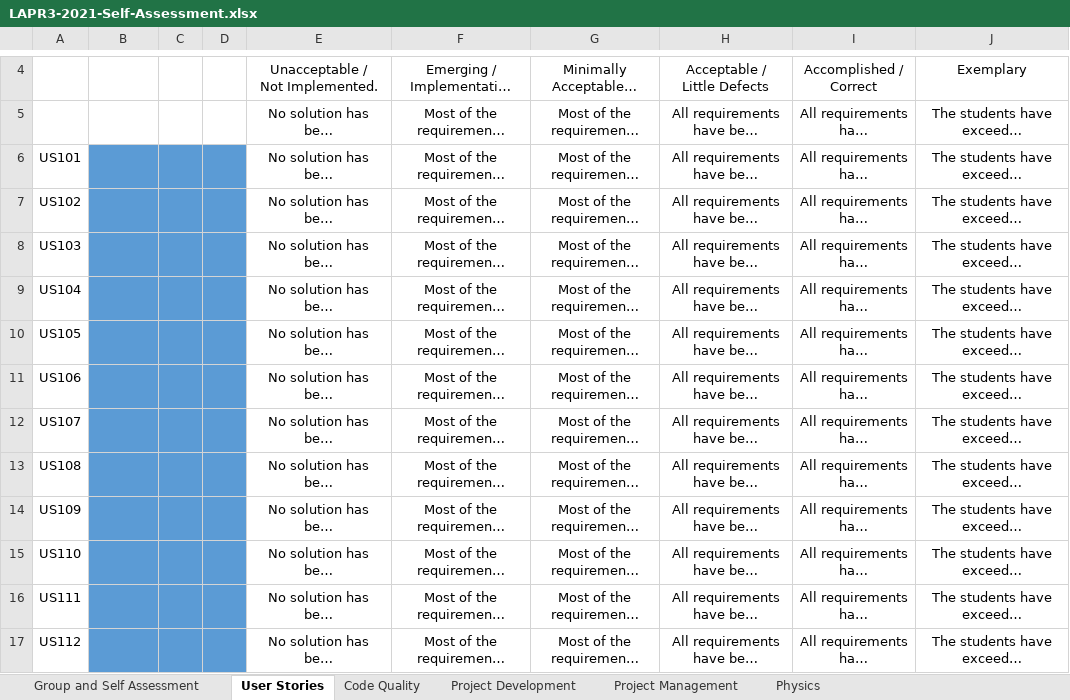
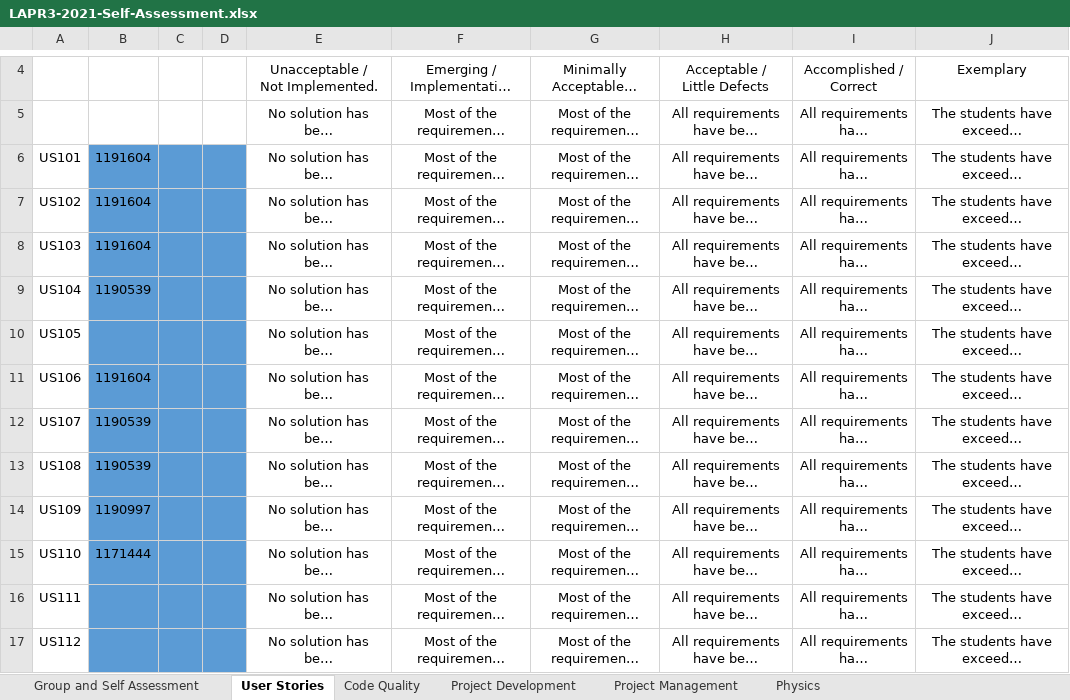
Before and after one commit to Diogosadias/LEI_PI_SEM3, an Excel workbook: docs/LAPR3-2021-Self-Assessment.xlsx, sheet User Stories, drawn as a sheet; only a part is shown, gaps mark what is left out; long unchanged cells end in …; values as stored, in another font and other column widths than the file's, no borders; conditional formats not drawn; the diff names each change by its address in the sheet, - before the commit and + after, or states it on an @@ line.

```diff
--- a/docs/LAPR3-2021-Self-Assessment.xlsx (sheet User Stories)
+++ b/docs/LAPR3-2021-Self-Assessment.xlsx (sheet User Stories)
-B6:B8: (empty)
+B6:B8: 1191604
-B9: (empty)
+B9: 1190539
-B11: (empty)
+B11: 1191604
-B12:B13: (empty)
+B12:B13: 1190539
-B14: (empty)
+B14: 1190997
-B15: (empty)
+B15: 1171444
```
Also changed, not shown: sheet Group and Self Assessment.
